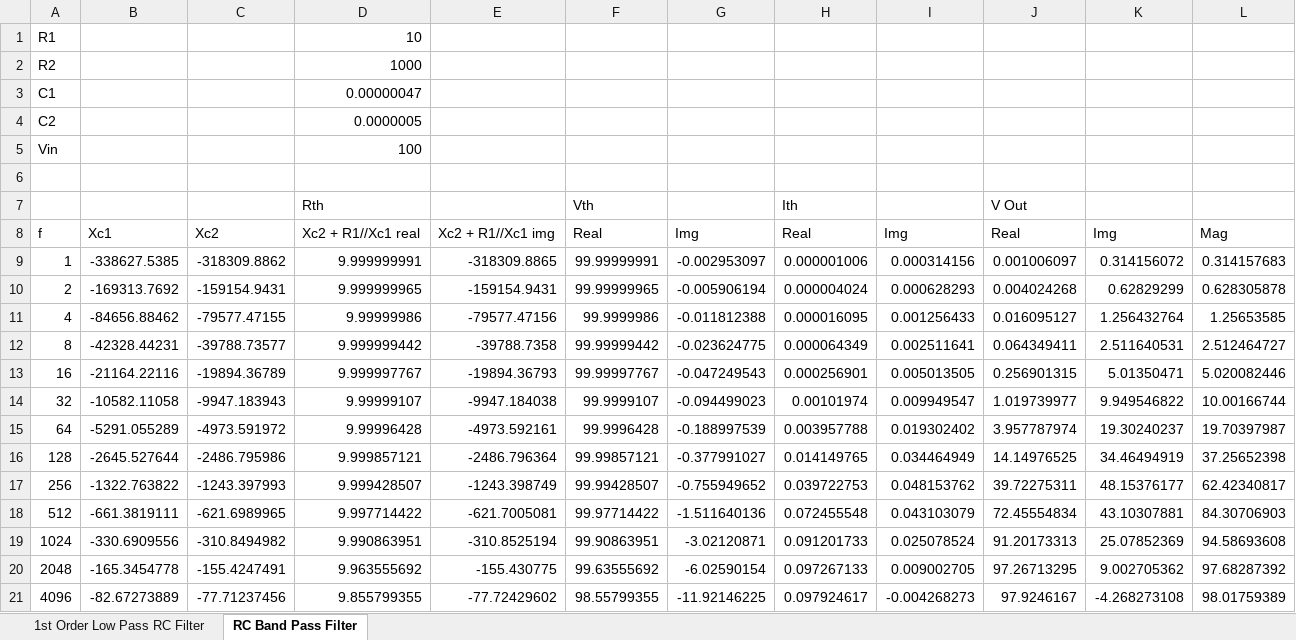
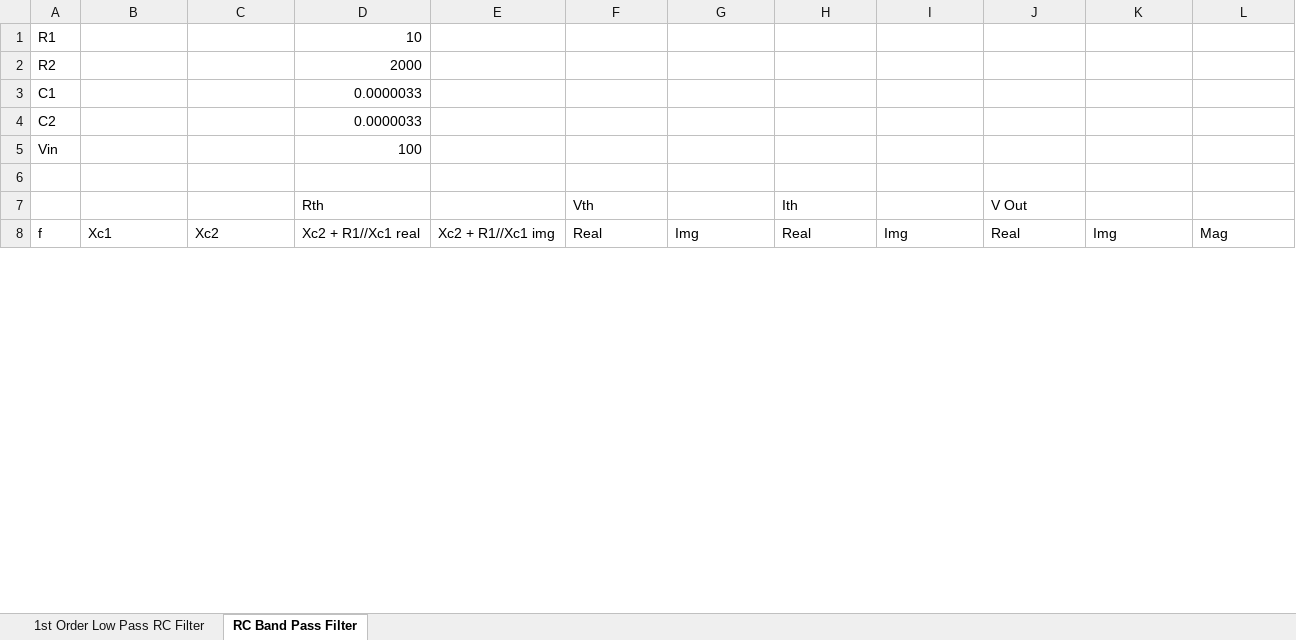
Before and after one commit to JimmyHeartbreaker/EmbeddedSystemsProject, an Excel workbook: Documentation/filters.xlsx, sheet RC Band Pass Filter, drawn as a sheet; only a part is shown; values as stored, in another font and other column widths than the file's, no borders; charts and pictures not drawn; removed rows and columns are numbered as before the commit, all else as after; the diff covers the shown part only; the diff names each change by its address in the sheet, - before the commit and + after, or states it on an @@ line.

```diff
--- a/Documentation/filters.xlsx (sheet RC Band Pass Filter)
+++ b/Documentation/filters.xlsx (sheet RC Band Pass Filter)
-D2: 1000
+D2: 2000
-D3: 0.00000047
+D3: 0.0000033
-D4: 0.0000005
+D4: 0.0000033
-row 9: 1 | -338627.5385 | -318309.8862 | 9.999999991 | -318309.8865 | 99.99999991 | -0.002953097 | 0.000001006 | 0.000314156 | 0.001006097 | 0.314156072 | 0.314157683
-row 10: 2 | -169313.7692 | -159154.9431 | 9.999999965 | -159154.9431 | 99.99999965 | -0.005906194 | 0.000004024 | 0.000628293 | 0.004024268 | 0.62829299 | 0.628305878
-row 11: 4 | -84656.88462 | -79577.47155 | 9.99999986 | -79577.47156 | 99.9999986 | -0.011812388 | 0.000016095 | 0.001256433 | 0.016095127 | 1.256432764 | 1.25653585
-row 12: 8 | -42328.44231 | -39788.73577 | 9.999999442 | -39788.7358 | 99.99999442 | -0.023624775 | 0.000064349 | 0.002511641 | 0.064349411 | 2.511640531 | 2.512464727
-row 13: 16 | -21164.22116 | -19894.36789 | 9.999997767 | -19894.36793 | 99.99997767 | -0.047249543 | 0.000256901 | 0.005013505 | 0.256901315 | 5.01350471 | 5.020082446
-row 14: 32 | -10582.11058 | -9947.183943 | 9.99999107 | -9947.184038 | 99.9999107 | -0.094499023 | 0.00101974 | 0.009949547 | 1.019739977 | 9.949546822 | 10.00166744
-row 15: 64 | -5291.055289 | -4973.591972 | 9.99996428 | -4973.592161 | 99.9996428 | -0.188997539 | 0.003957788 | 0.019302402 | 3.957787974 | 19.30240237 | 19.70397987
-row 16: 128 | -2645.527644 | -2486.795986 | 9.999857121 | -2486.796364 | 99.99857121 | -0.377991027 | 0.014149765 | 0.034464949 | 14.14976525 | 34.46494919 | 37.25652398
-row 17: 256 | -1322.763822 | -1243.397993 | 9.999428507 | -1243.398749 | 99.99428507 | -0.755949652 | 0.039722753 | 0.048153762 | 39.72275311 | 48.15376177 | 62.42340817
-row 18: 512 | -661.3819111 | -621.6989965 | 9.997714422 | -621.7005081 | 99.97714422 | -1.511640136 | 0.072455548 | 0.043103079 | 72.45554834 | 43.10307881 | 84.30706903
-row 19: 1024 | -330.6909556 | -310.8494982 | 9.990863951 | -310.8525194 | 99.90863951 | -3.02120871 | 0.091201733 | 0.025078524 | 91.20173313 | 25.07852369 | 94.58693608
-row 20: 2048 | -165.3454778 | -155.4247491 | 9.963555692 | -155.430775 | 99.63555692 | -6.02590154 | 0.097267133 | 0.009002705 | 97.26713295 | 9.002705362 | 97.68287392
-row 21: 4096 | -82.67273889 | -77.71237456 | 9.855799355 | -77.72429602 | 98.55799355 | -11.92146225 | 0.097924617 | -0.004268273 | 97.9246167 | -4.268273108 | 98.01759389
```
Also changed, not shown: 20 added rows and 7 removed rows elsewhere in this sheet, charts or pictures, 37 other files.
